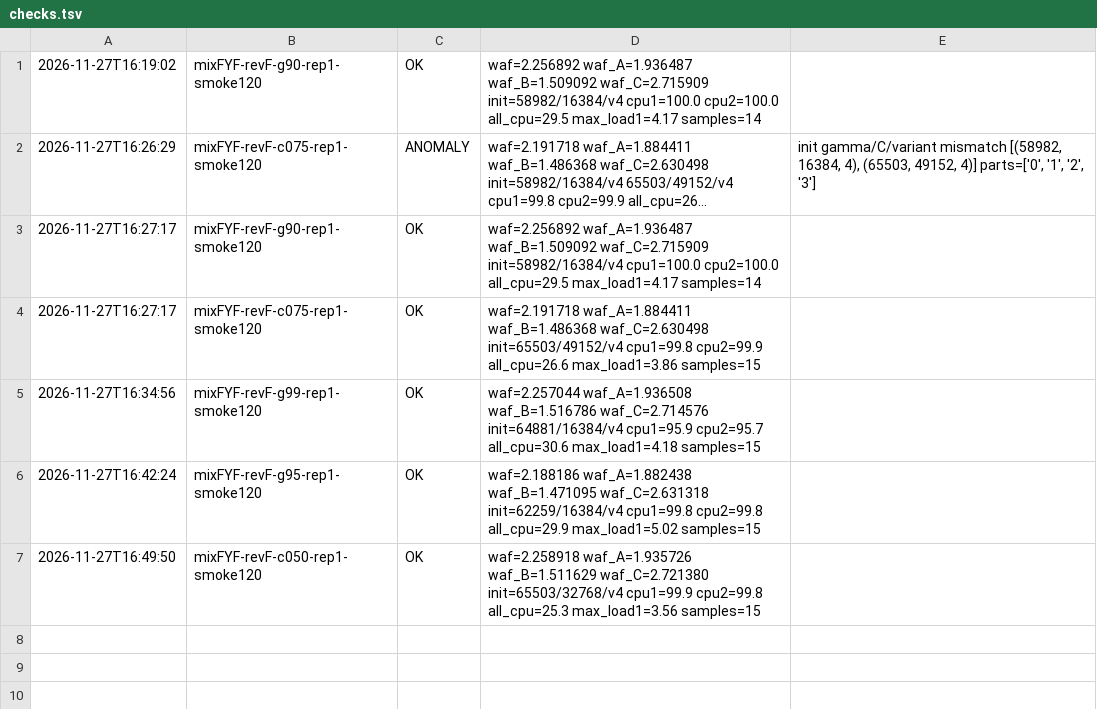
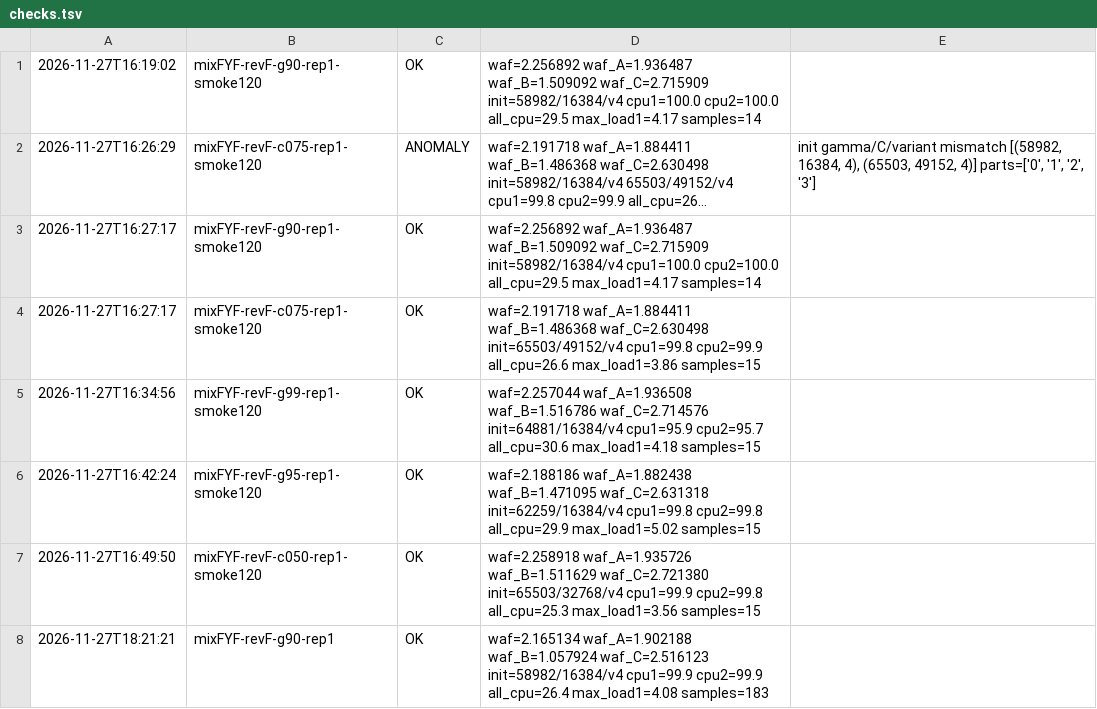
Before and after one commit to oyeong011/iCAT-experiments, a TSV file: result/revF-20261127/checks.tsv, drawn as a sheet; long unchanged cells end in ….

```diff
--- a/result/revF-20261127/checks.tsv
+++ b/result/revF-20261127/checks.tsv
@@ -7 +7,2 @@
 2026-11-27T16:49:50	mixFYF-revF-c050-rep1-smoke120	OK	waf=2.258918 waf_A=1.935726 waf_B=1.511629 waf_C=2.721380 init=65503/32768/v4 cpu1=99.9 cpu2=99.8 all_cpu=25.3 max_load1=3.56 samples=15	
+2026-11-27T18:21:21	mixFYF-revF-g90-rep1	OK	waf=2.165134 waf_A=1.902188 waf_B=1.057924 waf_C=2.516123 init=58982/16384/v4 cpu1=99.9 cpu2=99.9 all_cpu=26.4 max_load1=4.08 samples=183	
```
Also changed, not shown: result/revF-20261127/runs.tsv, 43 other files.
